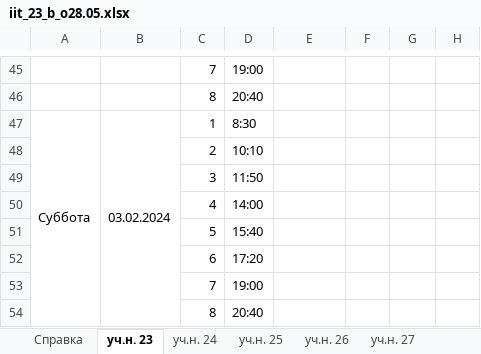
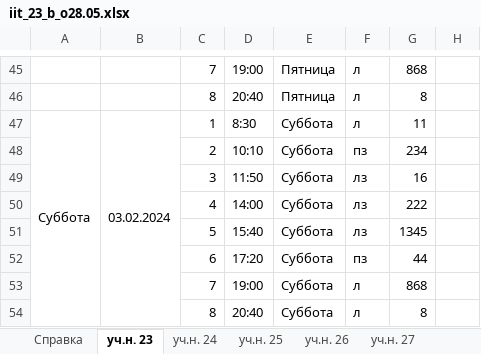
Before and after one commit to Tingernout/TeleBot_SevSU_Timetable, an Excel workbook: iit_23_b_o28.05.xlsx, sheet уч.н. 23, drawn as a sheet; only a part is shown, gaps mark what is left out; values as stored, in another font and other column widths than the file's, no borders; the diff covers the shown part only; the diff names each change by its address in the sheet, - before the commit and + after, or states it on an @@ line.

```diff
--- a/iit_23_b_o28.05.xlsx (sheet уч.н. 23)
+++ b/iit_23_b_o28.05.xlsx (sheet уч.н. 23)
-E45:E46: (empty)
+E45:E46: Пятница
-F45:F47: (empty)
+F45:F47: л
-G45: (empty)
+G45: 868
-G46: (empty)
+G46: 8
-E47:E54: (empty)
+E47:E54: Суббота
-G47: (empty)
+G47: 11
-F48: (empty)
+F48: пз
-G48: (empty)
+G48: 234
-F49:F51: (empty)
+F49:F51: лз
-G49: (empty)
+G49: 16
-G50: (empty)
+G50: 222
-G51: (empty)
+G51: 1345
-F52: (empty)
+F52: пз
-G52: (empty)
+G52: 44
-F53:F54: (empty)
+F53:F54: л
-G53: (empty)
+G53: 868
-G54: (empty)
+G54: 8
```
Also changed, not shown: 114 edited cells elsewhere in this sheet, other sheet tabs, 1 other file.
